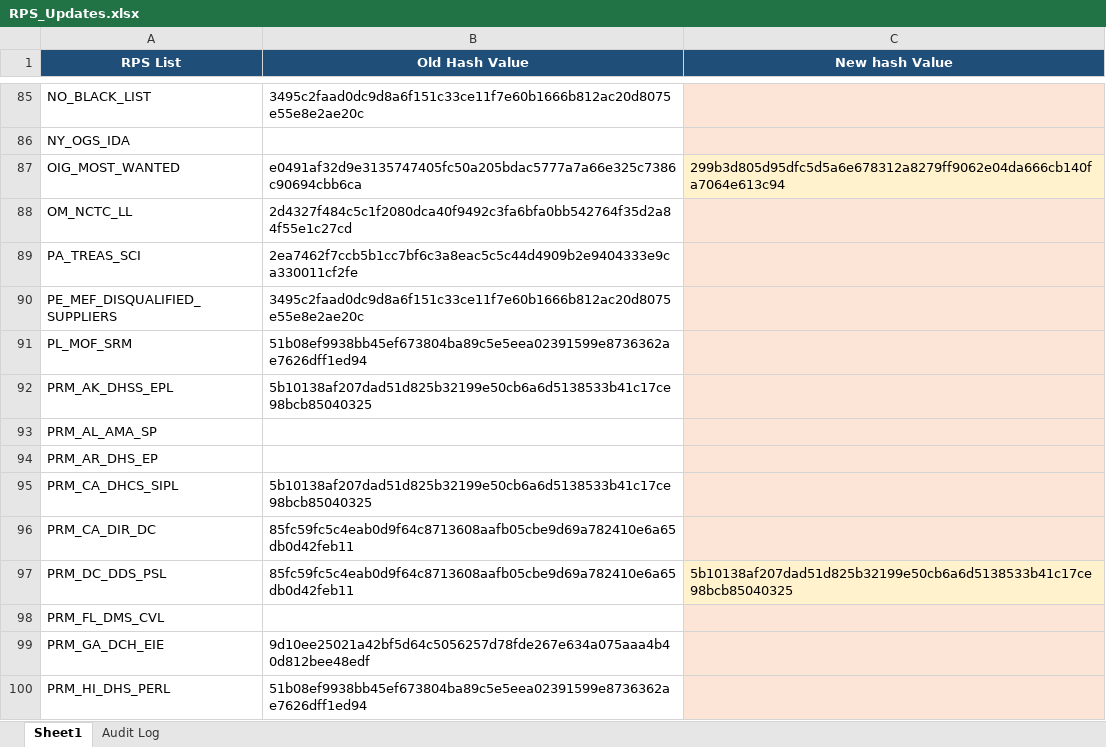
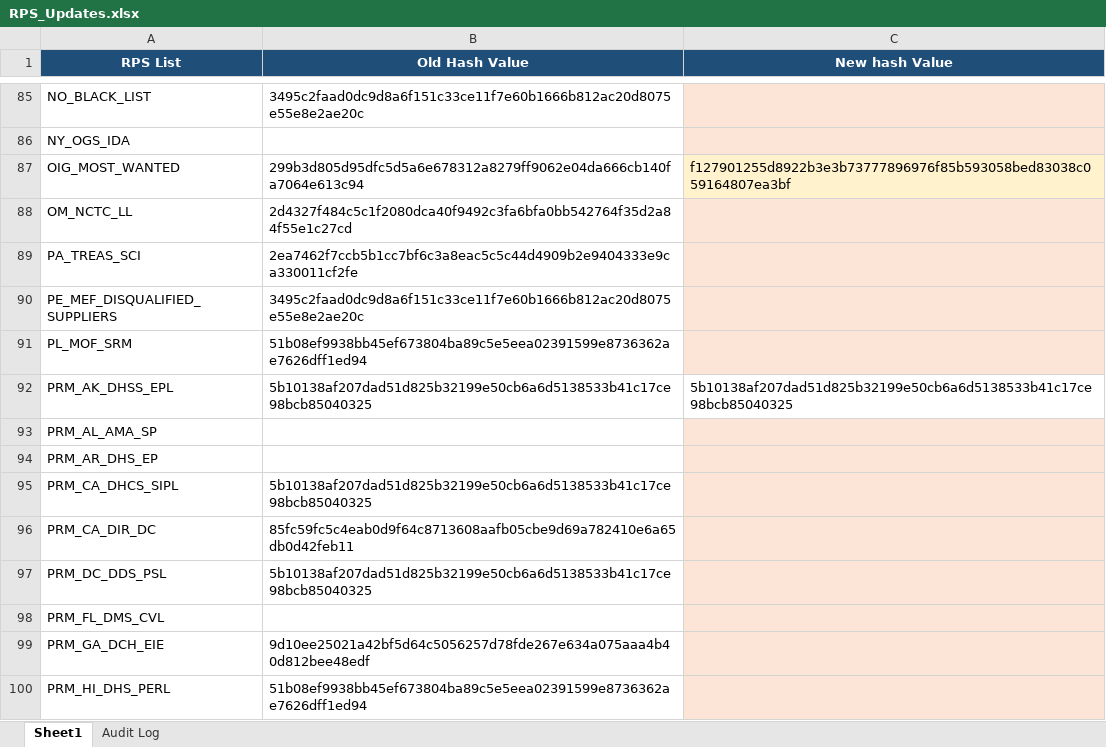
Before and after one commit to rahulraveendrannair-bot/Update-Checking-Automation, an Excel workbook: RPS_Updates.xlsx, sheet Sheet1, drawn as a sheet; only a part is shown, gaps mark what is left out; values as stored, in another font and other column widths than the file's, no borders; the diff names each change by its address in the sheet, - before the commit and + after, or states it on an @@ line.

```diff
--- a/RPS_Updates.xlsx (sheet Sheet1)
+++ b/RPS_Updates.xlsx (sheet Sheet1)
-B87 (Old Hash Value): e0491af32d9e3135747405fc50a205bdac5777a7a66e325c7386c90694cbb6ca
+B87 (Old Hash Value): 299b3d805d95dfc5d5a6e678312a8279ff9062e04da666cb140fa7064e613c94
-C87 (New hash Value): 299b3d805d95dfc5d5a6e678312a8279ff9062e04da666cb140fa7064e613c94
+C87 (New hash Value): f127901255d8922b3e3b73777896976f85b593058bed83038c059164807ea3bf
-C92 (New hash Value): (empty)
+C92 (New hash Value): 5b10138af207dad51d825b32199e50cb6a6d5138533b41c17ce98bcb85040325
-C92 fill: #FCE4D6
+C92 fill: none
-B97 (Old Hash Value): 85fc59fc5c4eab0d9f64c8713608aafb05cbe9d69a782410e6a65db0d42feb11
+B97 (Old Hash Value): 5b10138af207dad51d825b32199e50cb6a6d5138533b41c17ce98bcb85040325
-C97 (New hash Value): 5b10138af207dad51d825b32199e50cb6a6d5138533b41c17ce98bcb85040325
+C97 (New hash Value): (empty)
```
Also changed, not shown: sheet Audit Log, 2 other files.
